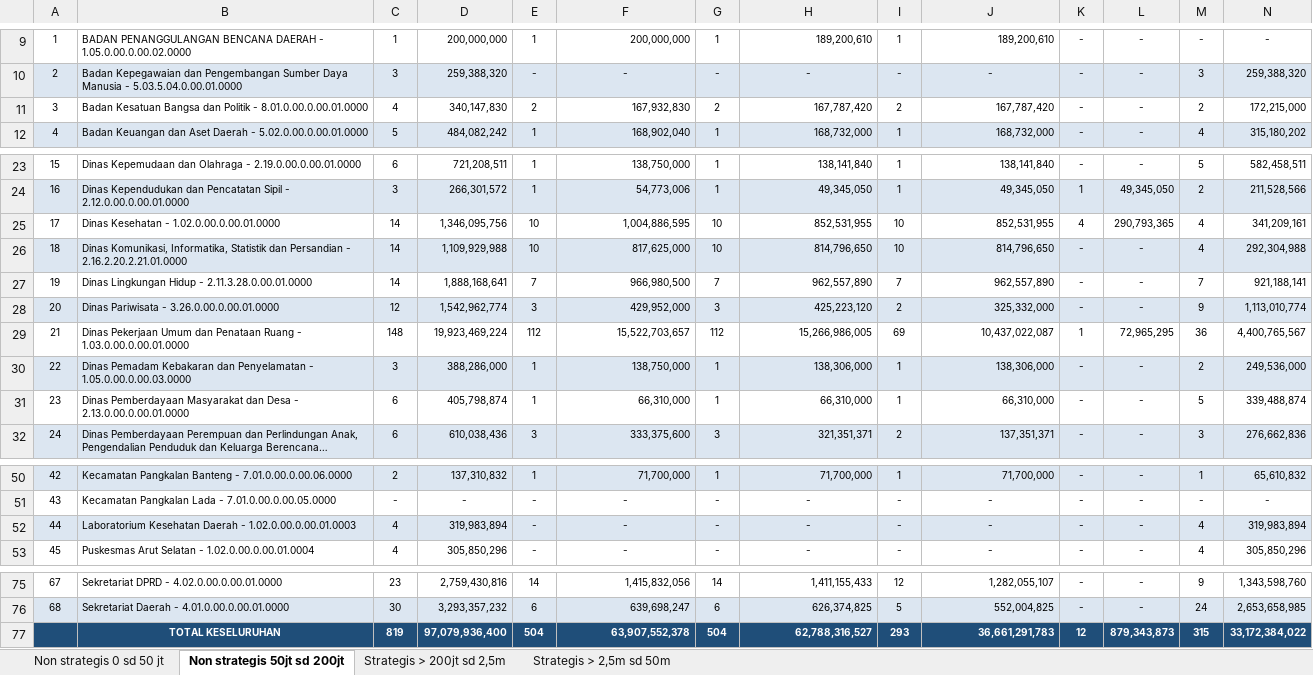
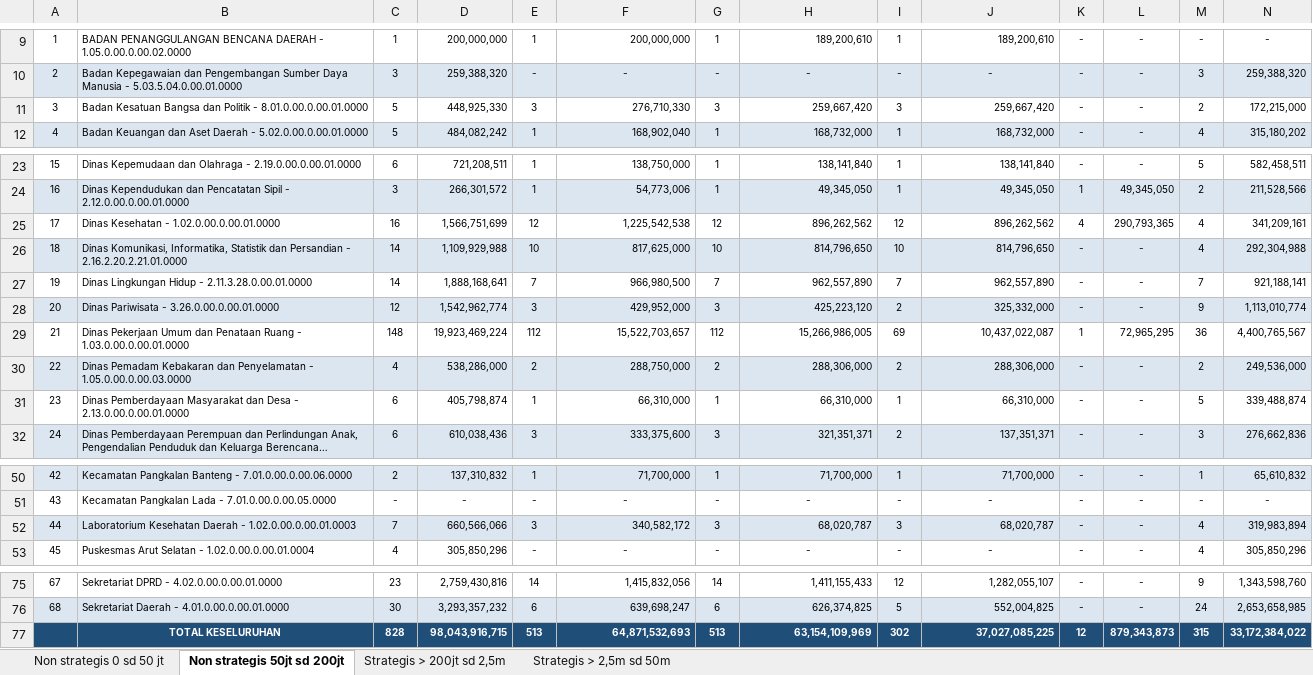
Before and after one commit to rizkipem-21/dashboard.pbjkobar, an Excel workbook: output/tepra/2026/Tepra Kobar_Progres PBJ tahun 2026 (2026-10-08).xlsx, sheet Non strategis 50jt sd 200jt, drawn as a sheet; only a part is shown, gaps mark what is left out; long unchanged cells end in …; values as stored, in another font and other column widths than the file's, no borders; removed rows and columns are numbered as before the commit, all else as after; the diff covers the shown part only; the diff names each change by its address in the sheet, - before the commit and + after, or states it on an @@ line.

```diff
--- a/output/tepra/2026/Tepra Kobar_Progres PBJ tahun 2026 (2026-10-08).xlsx (sheet Non strategis 50jt sd 200jt)
+++ b/output/tepra/2026/Tepra Kobar_Progres PBJ tahun 2026 (2026-10-08).xlsx (sheet Non strategis 50jt sd 200jt)
-C11: 4
+C11: 5
-D11: 340,147,830
+D11: 448,925,330
-E11: 2
+E11: 3
-F11: 167,932,830
+F11: 276,710,330
-G11: 2
+G11: 3
-H11: 167,787,420
+H11: 259,667,420
-I11: 2
+I11: 3
-J11: 167,787,420
+J11: 259,667,420
-C25: 14
+C25: 16
-D25: 1,346,095,756
+D25: 1,566,751,699
-E25: 10
+E25: 12
-F25: 1,004,886,595
+F25: 1,225,542,538
-G25: 10
+G25: 12
-H25: 852,531,955
+H25: 896,262,562
-I25: 10
+I25: 12
-J25: 852,531,955
+J25: 896,262,562
-C30: 3
+C30: 4
-D30: 388,286,000
+D30: 538,286,000
-E30: 1
+E30: 2
-F30: 138,750,000
+F30: 288,750,000
-G30: 1
+G30: 2
-H30: 138,306,000
+H30: 288,306,000
-I30: 1
+I30: 2
-J30: 138,306,000
+J30: 288,306,000
-C52: 4
+C52: 7
-D52: 319,983,894
+D52: 660,566,066
-E52: -
+E52: 3
-F52: -
+F52: 340,582,172
-F52 alignment: center
+F52 alignment: right
-G52: -
+G52: 3
-H52: -
+H52: 68,020,787
-H52 alignment: center
+H52 alignment: right
-I52: -
+I52: 3
-J52: -
+J52: 68,020,787
-J52 alignment: center
+J52 alignment: right
-row 77:  | TOTAL KESELURUHAN | 819 | 97,079,936,400 | 504 | 63,907,552,378 | 504 | 62,788,316,527 | 293 | 36,661,291,783 | 12 | 879,343,873 | 315 | 33,172,384,022
+row 77:  | TOTAL KESELURUHAN | 828 | 98,043,916,715 | 513 | 64,871,532,693 | 513 | 63,154,109,969 | 302 | 37,027,085,225 | 12 | 879,343,873 | 315 | 33,172,384,022
```
Also changed, not shown: 8 edited cells elsewhere in this sheet, sheet Non strategis 0 sd 50 jt, sheet Strategis > 200jt sd 2,5m, 14 other files.
